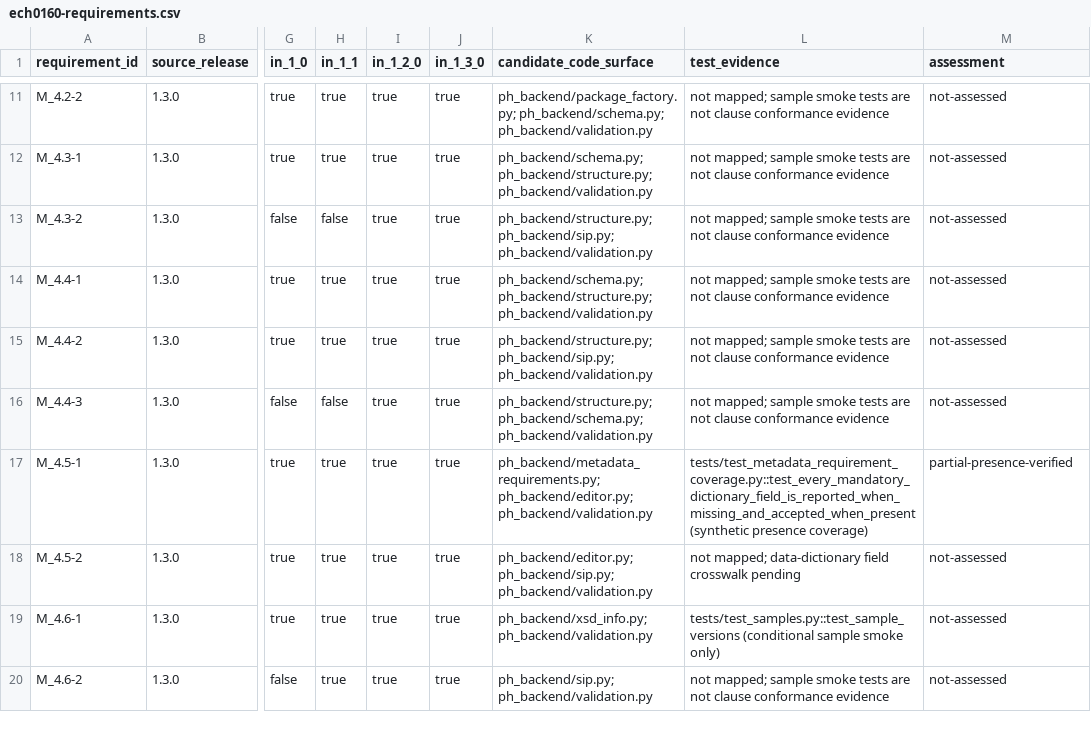
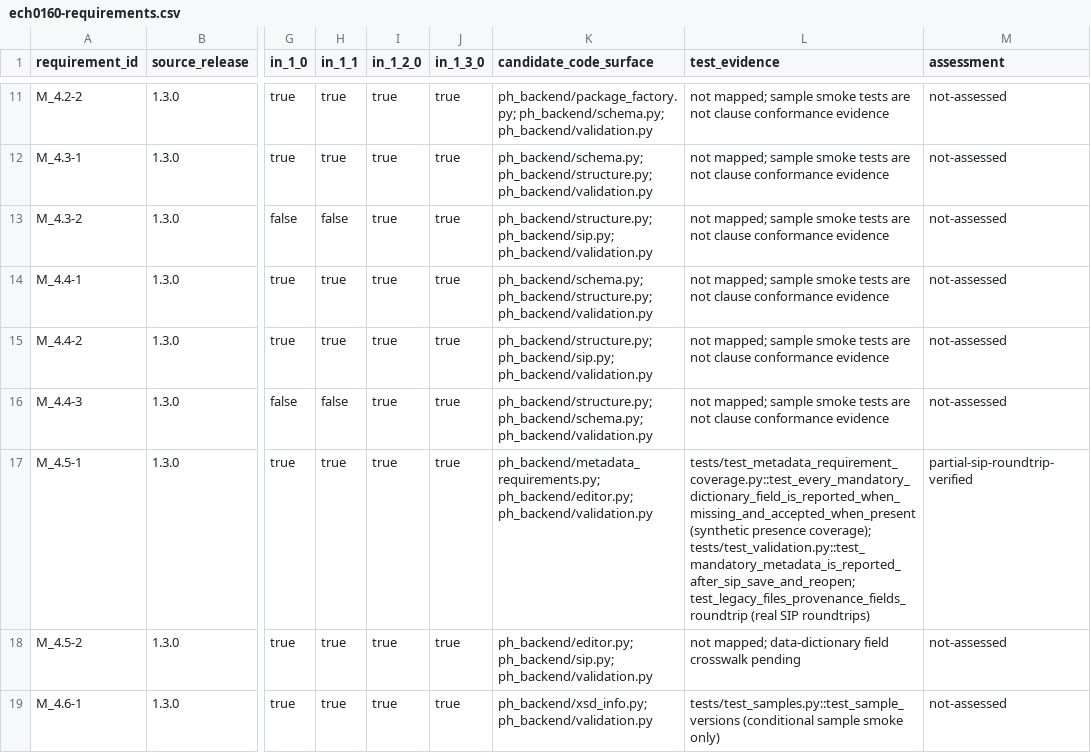
Before and after one commit to baddonkey/package-turbo, a CSV file: docs/ech0160-requirements.csv, drawn as a sheet; only a part is shown, gaps mark what is left out; the shorter side is filled out with more unchanged rows; the diff names each change by its address in the sheet, - before the commit and + after, or states it on an @@ line.

```diff
--- a/docs/ech0160-requirements.csv
+++ b/docs/ech0160-requirements.csv
-L17 (test_evidence): …(synthetic presence coverage)
+L17 (test_evidence): …(synthetic presence coverage); tests/test_validation.py::test_mandatory_metadata_is_reported_after_sip_save_and_reopen; test_legacy_files_provenance_fields_roundtrip (real SIP roundtrips)
-M17 (assessment): partial-presence-verified
+M17 (assessment): partial-sip-roundtrip-verified
```
Also changed, not shown: 5 other files.
